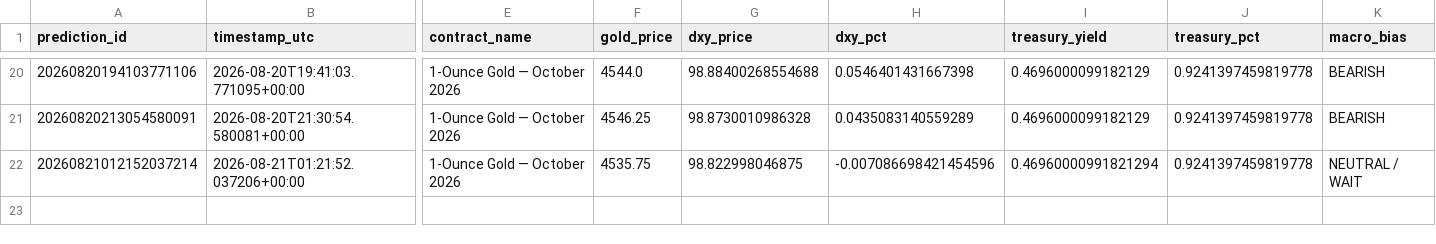
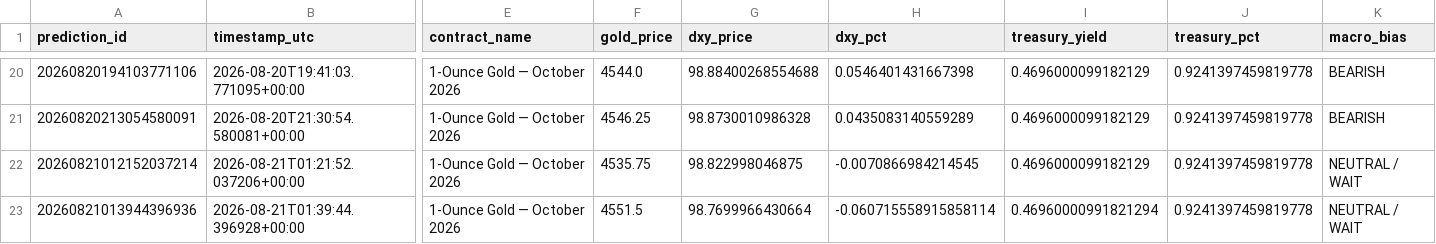
Before and after one commit to smd-netizen/Gold-market-monitor, a CSV file: prediction_history.csv, drawn as a sheet; only a part is shown, gaps mark what is left out; rows hold the shown columns only; the diff names each change by its address in the sheet, - before the commit and + after, or states it on an @@ line.

Commit message:
New Gold Market Monitor prediction

```diff
--- a/prediction_history.csv
+++ b/prediction_history.csv
-H22 (dxy_pct): -0.007086698421454596
+H22 (dxy_pct): -0.0070866984214545
-I22 (treasury_yield): 0.46960000991821294
+I22 (treasury_yield): 0.4696000099182129
+row 23: 20260821013944396936 | 2026-08-21T01:39:44.396928+00:00 | 1-Ounce Gold — October 2026 | 4551.5 | 98.7699966430664 | -0.060715558915858114 | 0.46960000991821294 | 0.9241397459819778 | NEUTRAL / WAIT
```
